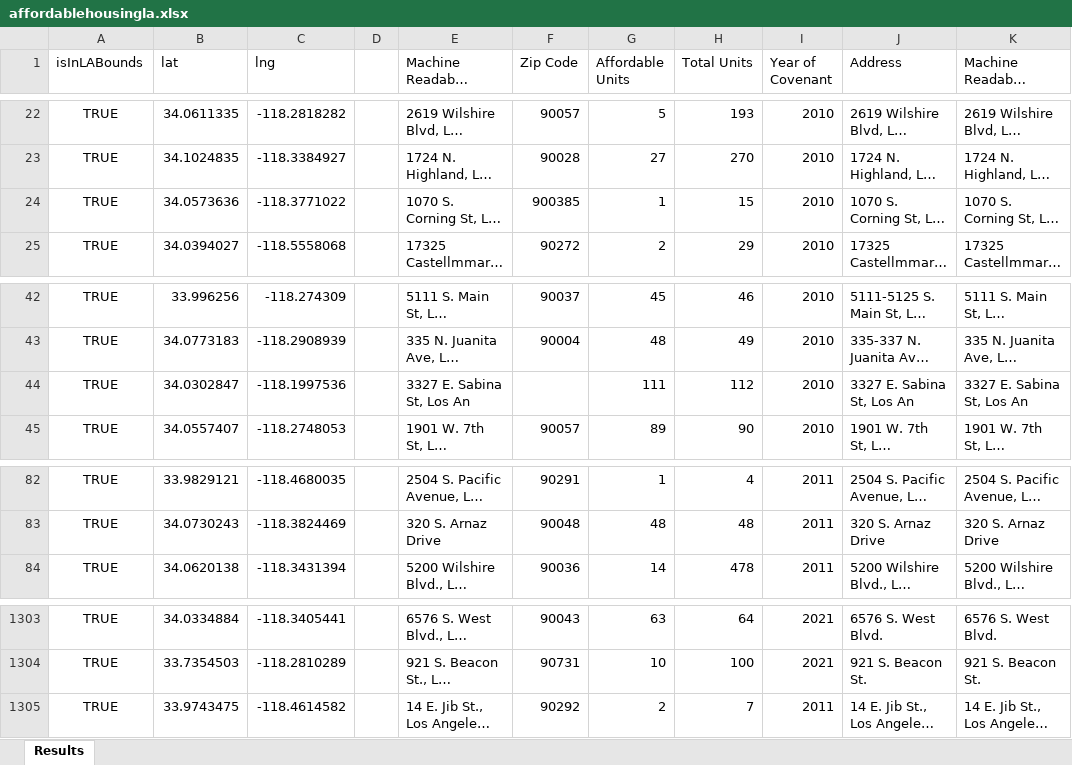
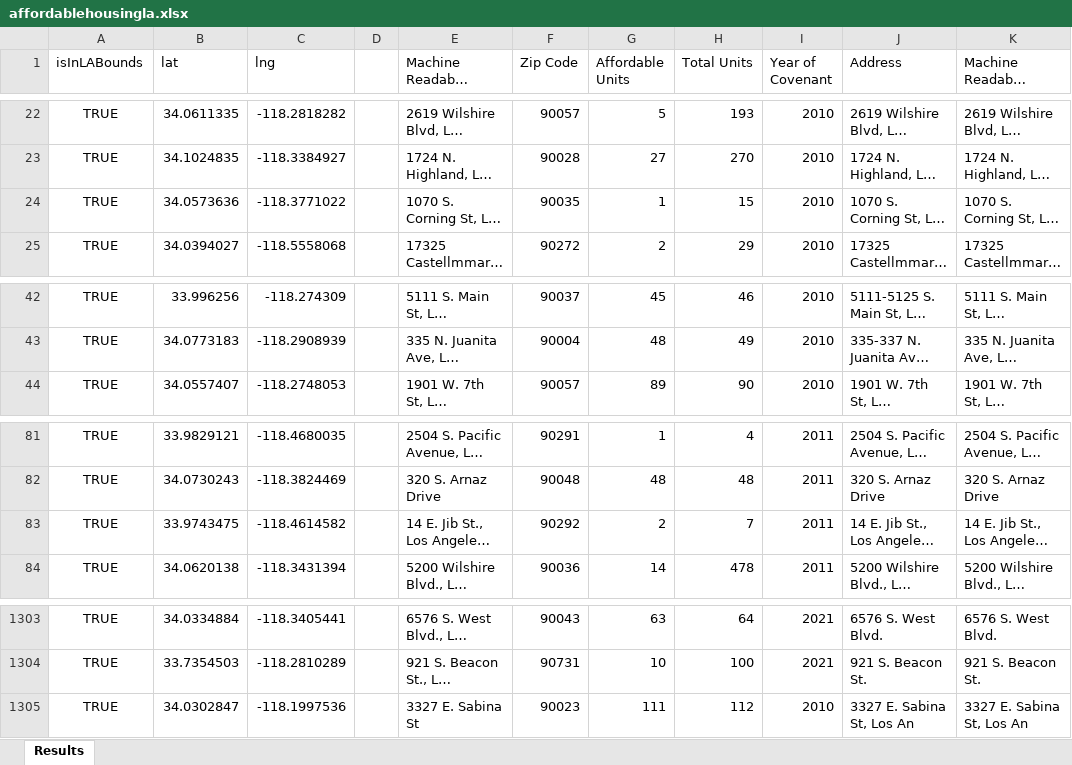
Before and after one commit to Mejia-For-Controller/payroll-frontend, an Excel workbook: public/datasets/affordablehousingla.xlsx, sheet Results, drawn as a sheet; only a part is shown, gaps mark what is left out; long unchanged cells end in …; values as stored, in another font and other column widths than the file's, no borders; removed rows and columns are numbered as before the commit, all else as after; the diff names each change by its address in the sheet, - before the commit and + after, or states it on an @@ line.

Commit message:
new affordable housing file

```diff
--- a/public/datasets/affordablehousingla.xlsx (sheet Results)
+++ b/public/datasets/affordablehousingla.xlsx (sheet Results)
-F24 (Zip Code): 900385
+F24 (Zip Code): 90035
-row 44: TRUE | 34.0302847 | -118.1997536 |  | 3327 E. Sabina St, Los An |  | 111 | 112 | 2010 | 3327 E. Sabina St, Los An | 3327 E. Sabina St, Los An
@@ row 1305 moved to row 83: TRUE @@
+row 1305: TRUE | 34.0302847 | -118.1997536 |  | 3327 E. Sabina St | 90023 | 111 | 112 | 2010 | 3327 E. Sabina St, Los An | 3327 E. Sabina St, Los An
```
